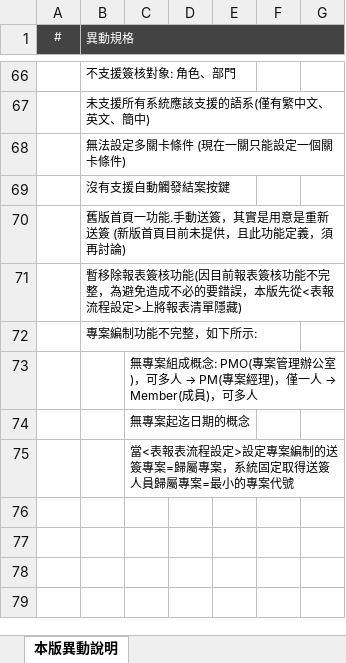
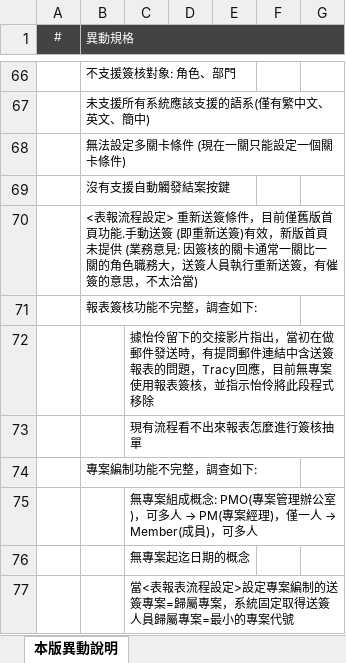
Before and after one commit to ArcareRD/sadocs, an Excel workbook: 8.10.2/UPDATE/ITEM_15/RTE/attachment/9164.xlsx, sheet 本版異動說明, drawn as a sheet; only a part is shown, gaps mark what is left out; values as stored, in another font and other column widths than the file's, no borders; addresses are those after the commit; the diff names each change by its address in the sheet, - before the commit and + after, or states it on an @@ line.

Commit message:
#9164 WFS_簽核系統規格異動 (新增簽流程定義、表報流程設定)

```diff
--- a/8.10.2/UPDATE/ITEM_15/RTE/attachment/9164.xlsx (sheet 本版異動說明)
+++ b/8.10.2/UPDATE/ITEM_15/RTE/attachment/9164.xlsx (sheet 本版異動說明)
-B70 (異動規格): 舊版首頁一功能.手動送簽，其實是用意是重新送簽 (新版首頁目前未提供，且此功能定義，須再討論)
+B70 (異動規格): <表報流程設定> 重新送簽條件，目前僅舊版首頁功能.手動送簽 (即重新送簽)有效，新版首頁未提供 (業務意見: 因簽核的關卡通常一關比一關的角色職務大，送簽人員執行重新送簽，有催簽的意思，不太洽當)
-B71 (異動規格): 暫移除報表簽核功能(因目前報表簽核功能不完整，為避免造成不必的要錯誤，本版先從<表報流程設定>上將報表清單隱藏)
+B71 (異動規格): 報表簽核功能不完整，調查如下:
+row 72:  |  | 據怡伶留下的交接影片指出，當初在做郵件發送時，有提問郵件連結中含送簽報表的問題，Tracy回應，目前無專案使用報表簽核，並指示怡伶將此段程式移除
+row 73:  |  | 現有流程看不出來報表怎麼進行簽核抽單
-B74 (異動規格): 專案編制功能不完整，如下所示:
+B74 (異動規格): 專案編制功能不完整，調查如下:
```
Also changed, not shown: 15 other files.
